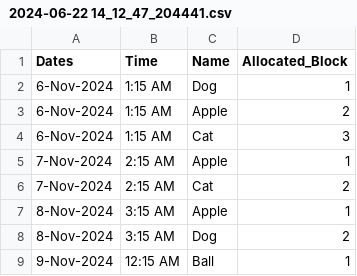
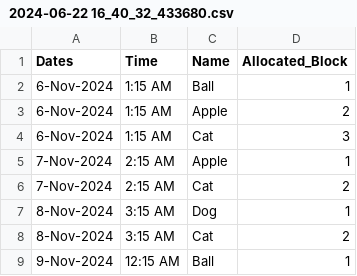
Before and after one commit to DevMaurya26/Supervisor_Allocation_System, a CSV file: supervisor/CSVfiles/generated_files/2024-06-22 16_40_32_433680.csv (was supervisor/CSVfiles/generated_files/2024-06-22 14_12_47_204441.csv), drawn as a sheet.

```diff
--- a/supervisor/CSVfiles/generated_files/2024-06-22 14_12_47_204441.csv
+++ b/supervisor/CSVfiles/generated_files/2024-06-22 16_40_32_433680.csv
@@ -1,3 +1,3 @@
 Dates,Time,Name,Allocated_Block
-6-Nov-2024,1:15 AM,Dog,1
+6-Nov-2024,1:15 AM,Ball,1
 6-Nov-2024,1:15 AM,Apple,2
@@ -6,4 +6,4 @@ Dates,Time,Name,Allocated_Block
 7-Nov-2024,2:15 AM,Cat,2
-8-Nov-2024,3:15 AM,Apple,1
-8-Nov-2024,3:15 AM,Dog,2
+8-Nov-2024,3:15 AM,Dog,1
+8-Nov-2024,3:15 AM,Cat,2
 9-Nov-2024,12:15 AM,Ball,1
```
Also changed, not shown: supervisor/CSVfiles/generated_files/2024-06-22 16_38_20_969865.csv, 16 other files.
